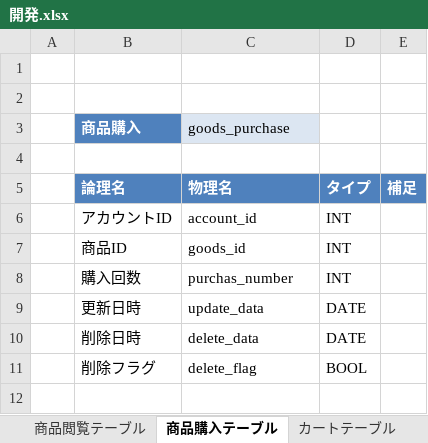
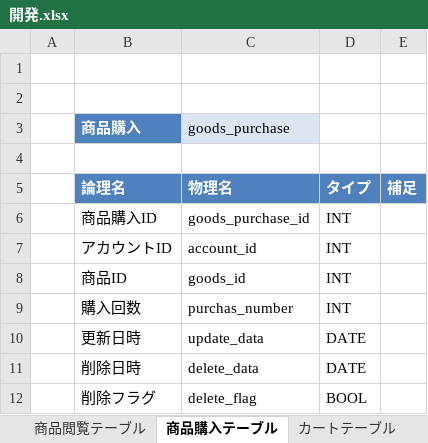
Before and after one commit to Yuuma19946325/Work, an Excel workbook: 勉強/開発.xlsx, sheet 商品購入テーブル, drawn as a sheet; values as stored, in another font and other column widths than the file's, no borders; the diff names each change by its address in the sheet, - before the commit and + after, or states it on an @@ line.

```diff
--- a/勉強/開発.xlsx (sheet 商品購入テーブル)
+++ b/勉強/開発.xlsx (sheet 商品購入テーブル)
+row 6:  | 商品購入ID | goods_purchase_id | INT
```
Also changed, not shown: 1 other file.
